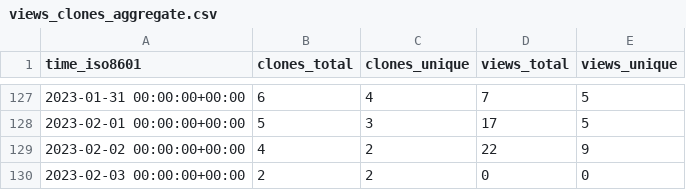
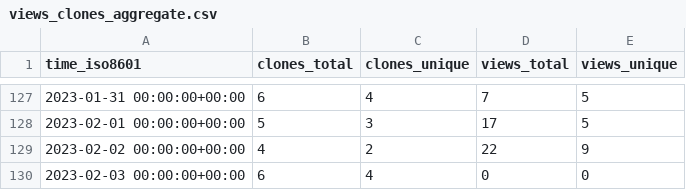
Before and after one commit to marcin-l/PegaDevTools, a CSV file: marcin-l/PegaDevTools/ghrs-data/views_clones_aggregate.csv, drawn as a sheet; only a part is shown, gaps mark what is left out.

```diff
--- a/marcin-l/PegaDevTools/ghrs-data/views_clones_aggregate.csv
+++ b/marcin-l/PegaDevTools/ghrs-data/views_clones_aggregate.csv
@@ -129,2 +129,2 @@ time_iso8601,clones_total,clones_unique,views_total,views_unique
 2023-02-02 00:00:00+00:00,4,2,22,9
-2023-02-03 00:00:00+00:00,2,2,0,0
+2023-02-03 00:00:00+00:00,6,4,0,0
```
Also changed, not shown: 1 other file.
